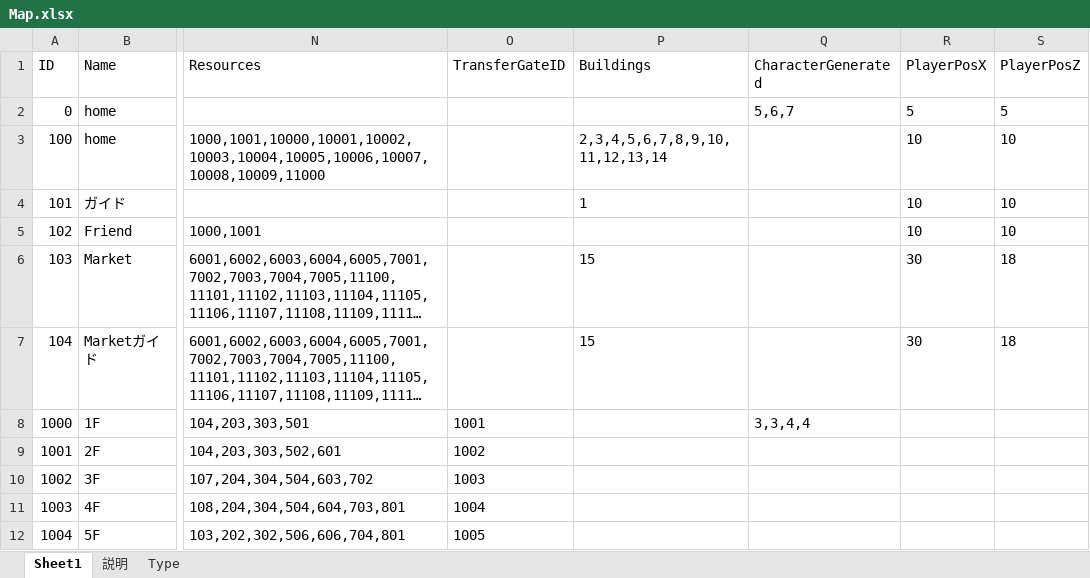
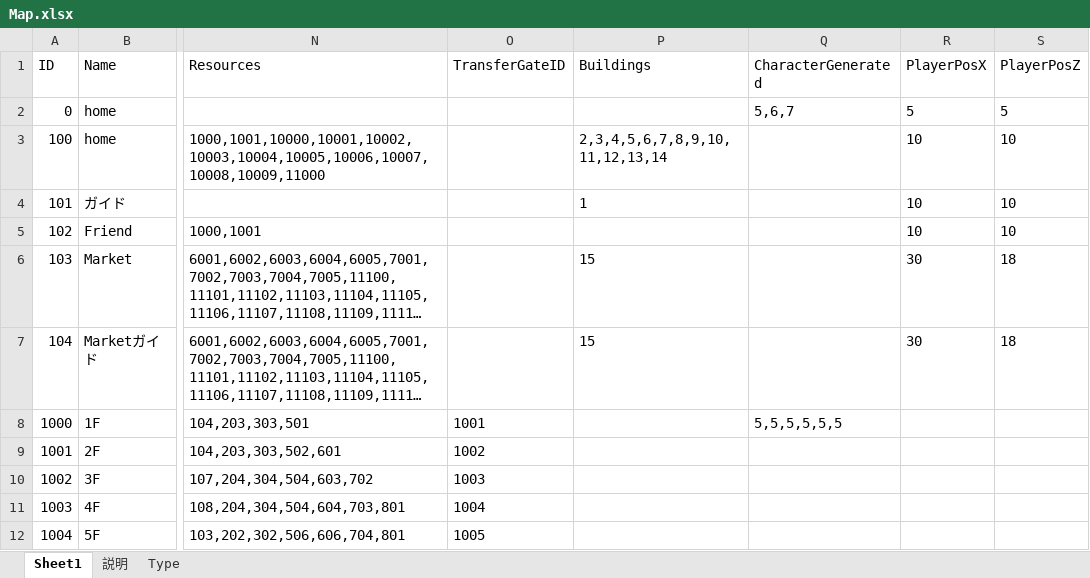
Before and after one commit to jobcrowngame/CraftStory, an Excel workbook: Config/Excel/Map.xlsx, sheet Sheet1, drawn as a sheet; only a part is shown, gaps mark what is left out; long unchanged cells end in …; values as stored, in another font and other column widths than the file's, no borders; table styles not drawn; the diff names each change by its address in the sheet, - before the commit and + after, or states it on an @@ line.

```diff
--- a/Config/Excel/Map.xlsx (sheet Sheet1)
+++ b/Config/Excel/Map.xlsx (sheet Sheet1)
-Q8 (CharacterGenerated): 3,3,4,4
+Q8 (CharacterGenerated): 5,5,5,5,5,5
```
Also changed, not shown: 2 other files.
